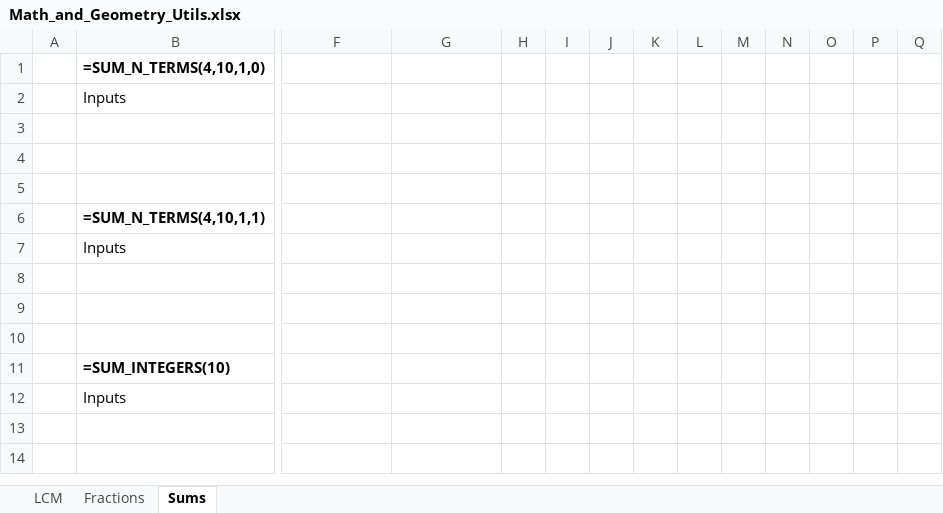
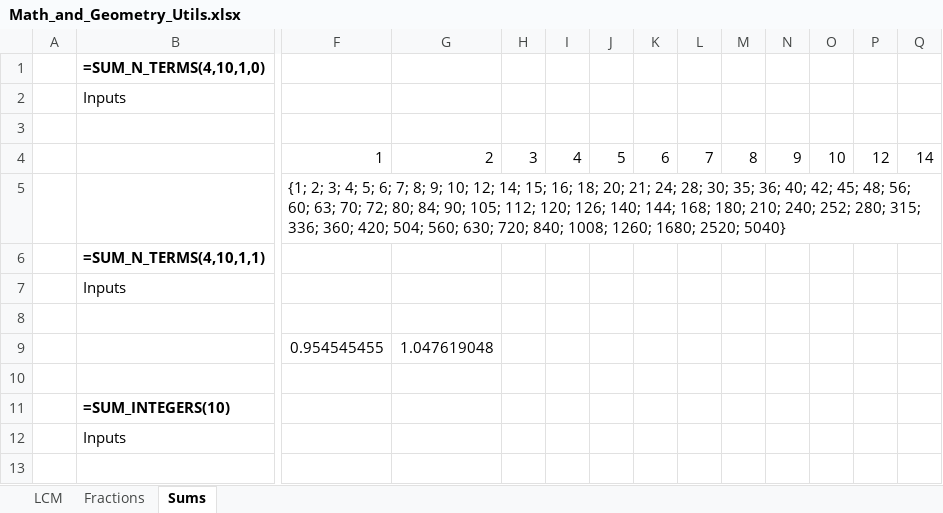
Before and after one commit to ProfRandom/Excel-Lambda-Suite, an Excel workbook: In development/Math_and_Geometry_Utils.xlsx, sheet Sums, drawn as a sheet; only a part is shown, gaps mark what is left out; the shorter side is filled out with more unchanged rows; values as stored, in another font and other column widths than the file's, no borders; rows hold the shown columns only; the diff names each change by its address in the sheet, - before the commit and + after, or states it on an @@ line.

```diff
--- a/In development/Math_and_Geometry_Utils.xlsx (sheet Sums)
+++ b/In development/Math_and_Geometry_Utils.xlsx (sheet Sums)
-row 4: (empty)
+row 4:  |  | 1 | 2 | 3 | 4 | 5 | 6 | 7 | 8 | 9 | 10 | 12 | 14
-F5: (empty)
+F5: {1; 2; 3; 4; 5; 6; 7; 8; 9; 10; 12; 14; 15; 16; 18; 20; 21; 24; 28; 30; 35; 36; 40; 42; 45; 48; 56; 60; 63; 70; 72; 80; 84; 90; 105; 112; 120; 126; 140; 144; 168; 180; 210; 240; 252; 280; 315; 336; 360; 420; 504; 560; 630; 720; 840; 1008; 1260; 1680; 2520; 5040}
-row 9: (empty)
+row 9:  |  | 0.954545455 | 1.047619048
```
Also changed, not shown: Conversion Utilities/Conversion Utlities.xlsx, 14 other files.
